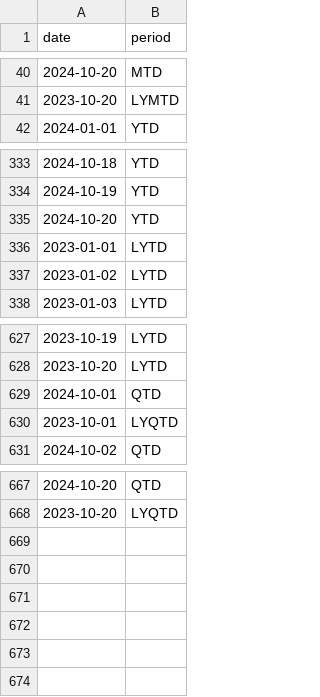
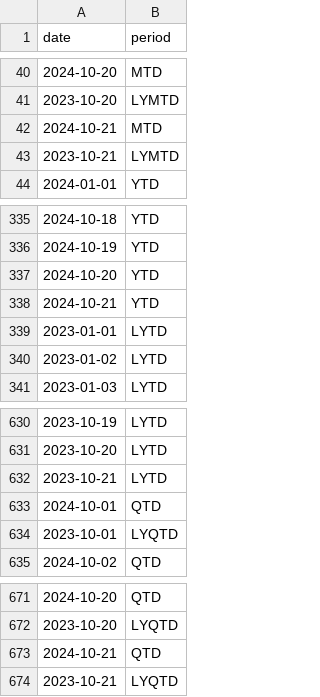
Before and after one commit to flowbytedev/data, a CSV file: date/date_period/date_period.csv, drawn as a sheet; only a part is shown, gaps mark what is left out.

Commit message:
data: update date_period dataset

```diff
--- a/date/date_period/date_period.csv
+++ b/date/date_period/date_period.csv
@@ -41,2 +41,4 @@ date,period
 2023-10-20,LYMTD
+2024-10-21,MTD
+2023-10-21,LYMTD
 2024-01-01,YTD
@@ -335,2 +337,3 @@ date,period
 2024-10-20,YTD
+2024-10-21,YTD
 2023-01-01,LYTD
@@ -628,2 +631,3 @@ date,period
 2023-10-20,LYTD
+2023-10-21,LYTD
 2024-10-01,QTD
@@ -668 +672,3 @@ date,period
 2023-10-20,LYQTD
+2024-10-21,QTD
+2023-10-21,LYQTD
```
